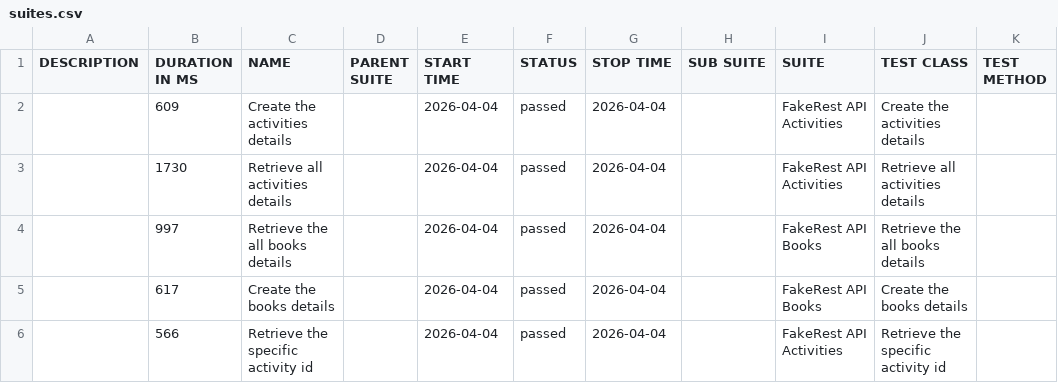
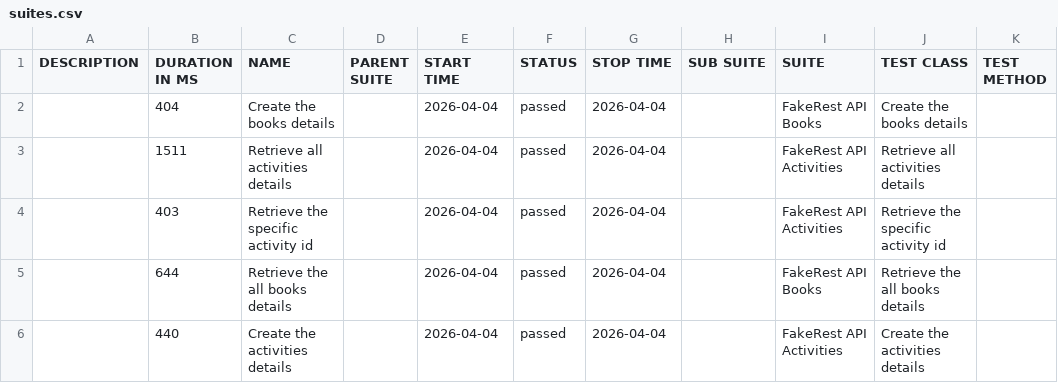
Before and after one commit to BalajiRamudu/API_Testing_Practice, a CSV file: data/suites.csv, drawn as a sheet.

```diff
--- a/data/suites.csv
+++ b/data/suites.csv
@@ -1,6 +1,6 @@
 "DESCRIPTION","DURATION IN MS","NAME","PARENT SUITE","START TIME","STATUS","STOP TIME","SUB SUITE","SUITE","TEST CLASS","TEST METHOD"
-"","609","Create the activities details","","2026-04-04","passed","2026-04-04","","FakeRest API Activities","Create the activities details",""
-"","1730","Retrieve all activities details","","2026-04-04","passed","2026-04-04","","FakeRest API Activities","Retrieve all activities details",""
-"","997","Retrieve the all books details","","2026-04-04","passed","2026-04-04","","FakeRest API Books","Retrieve the all books details",""
-"","617","Create the books details","","2026-04-04","passed","2026-04-04","","FakeRest API Books","Create the books details",""
-"","566","Retrieve the specific activity id","","2026-04-04","passed","2026-04-04","","FakeRest API Activities","Retrieve the specific activity id",""
+"","404","Create the books details","","2026-04-04","passed","2026-04-04","","FakeRest API Books","Create the books details",""
+"","1511","Retrieve all activities details","","2026-04-04","passed","2026-04-04","","FakeRest API Activities","Retrieve all activities details",""
+"","403","Retrieve the specific activity id","","2026-04-04","passed","2026-04-04","","FakeRest API Activities","Retrieve the specific activity id",""
+"","644","Retrieve the all books details","","2026-04-04","passed","2026-04-04","","FakeRest API Books","Retrieve the all books details",""
+"","440","Create the activities details","","2026-04-04","passed","2026-04-04","","FakeRest API Activities","Create the activities details",""
```
Also changed, not shown: data/behaviors.csv, 24 other files.
